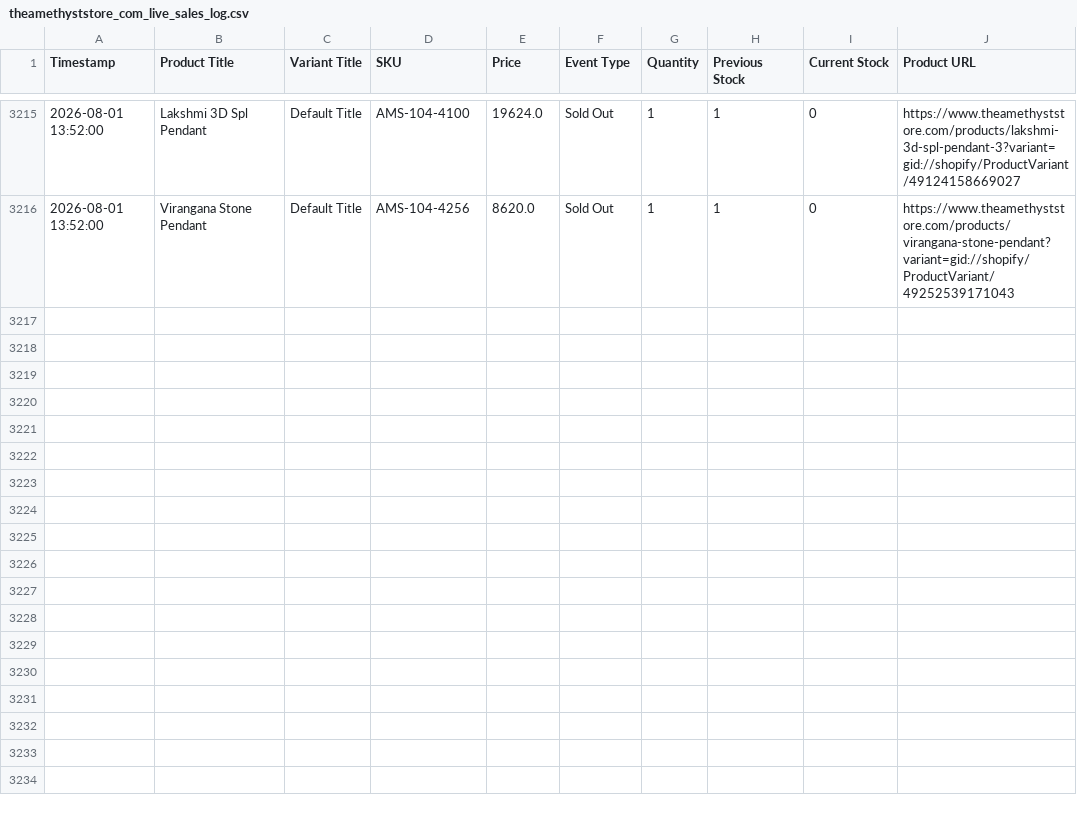
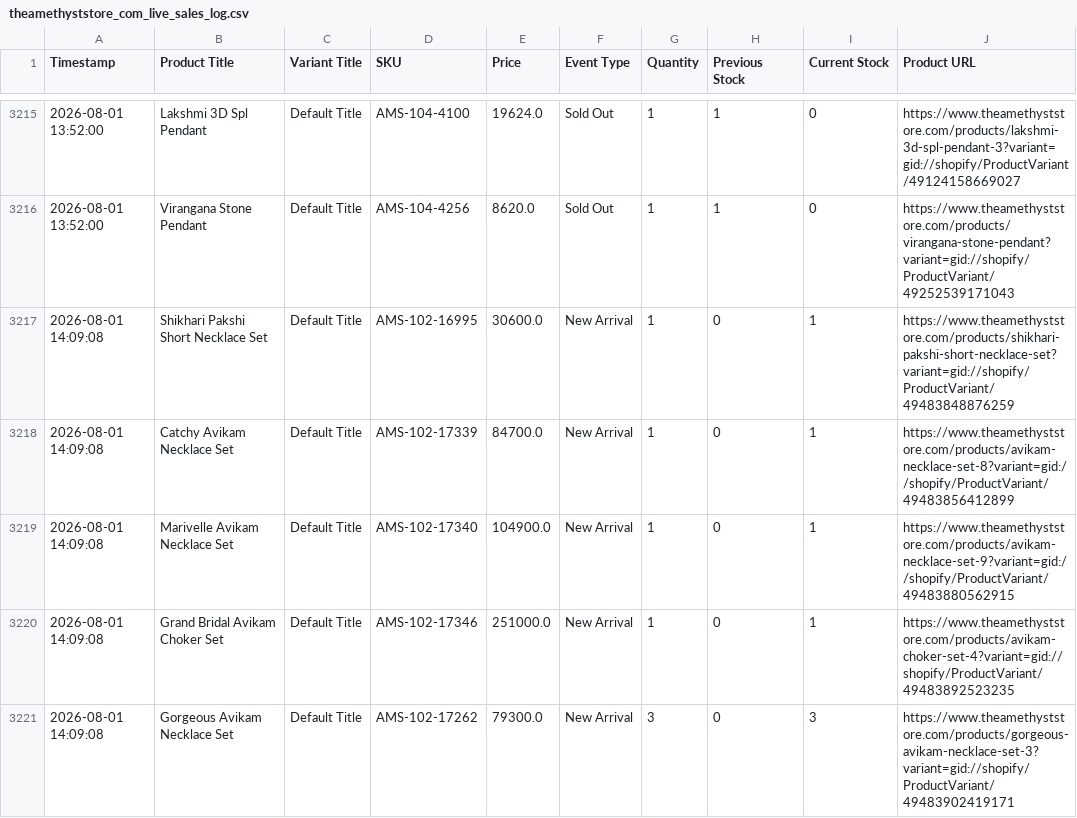
Before and after one commit to ictmentorshipdrive3-boop/Telegram-shopify-inventory-tracker-, a CSV file: theamethyststore_com_live_sales_log.csv, drawn as a sheet; only a part is shown, gaps mark what is left out; the diff names each change by its address in the sheet, - before the commit and + after, or states it on an @@ line.

```diff
--- a/theamethyststore_com_live_sales_log.csv
+++ b/theamethyststore_com_live_sales_log.csv
+row 3217: 2026-08-01 14:09:08 | Shikhari Pakshi Short Necklace Set | Default Title | AMS-102-16995 | 30600.0 | New Arrival | 1 | 0 | 1 | https://www.theamethyststore.com/products/shikhari-pakshi-short-necklace-set?variant=gid://shopify/ProductVariant/49483848876259
+row 3218: 2026-08-01 14:09:08 | Catchy Avikam Necklace Set | Default Title | AMS-102-17339 | 84700.0 | New Arrival | 1 | 0 | 1 | https://www.theamethyststore.com/products/avikam-necklace-set-8?variant=gid://shopify/ProductVariant/49483856412899
+row 3219: 2026-08-01 14:09:08 | Marivelle Avikam Necklace Set | Default Title | AMS-102-17340 | 104900.0 | New Arrival | 1 | 0 | 1 | https://www.theamethyststore.com/products/avikam-necklace-set-9?variant=gid://shopify/ProductVariant/49483880562915
+row 3220: 2026-08-01 14:09:08 | Grand Bridal Avikam Choker Set | Default Title | AMS-102-17346 | 251000.0 | New Arrival | 1 | 0 | 1 | https://www.theamethyststore.com/products/avikam-choker-set-4?variant=gid://shopify/ProductVariant/49483892523235
+row 3221: 2026-08-01 14:09:08 | Gorgeous Avikam Necklace Set | Default Title | AMS-102-17262 | 79300.0 | New Arrival | 3 | 0 | 3 | https://www.theamethyststore.com/products/gorgeous-avikam-necklace-set-3?variant=gid://shopify/ProductVariant/49483902419171
```
Also changed, not shown: 1 other file.
